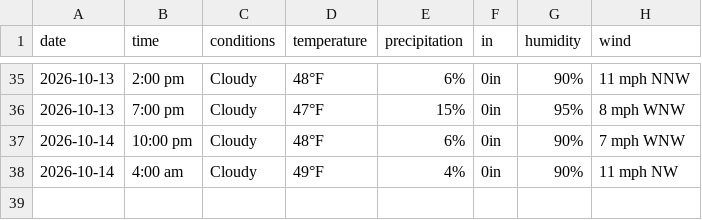
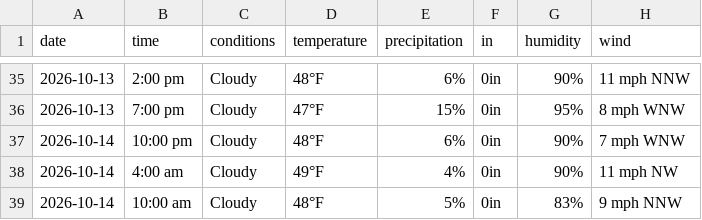
Before and after one commit to dpteddy/SDC-dashboard, a CSV file: data/weather_data.csv, drawn as a sheet; only a part is shown, gaps mark what is left out.

```diff
--- a/data/weather_data.csv
+++ b/data/weather_data.csv
@@ -38 +38,2 @@ date,time,conditions,temperature,precipitation,in,humidity,wind
 2026-10-14,4:00 am,Cloudy,49°F,4%,0in,90%,11 mph NW
+2026-10-14,10:00 am,Cloudy,48°F,5%,0in,83%,9 mph NNW
```
